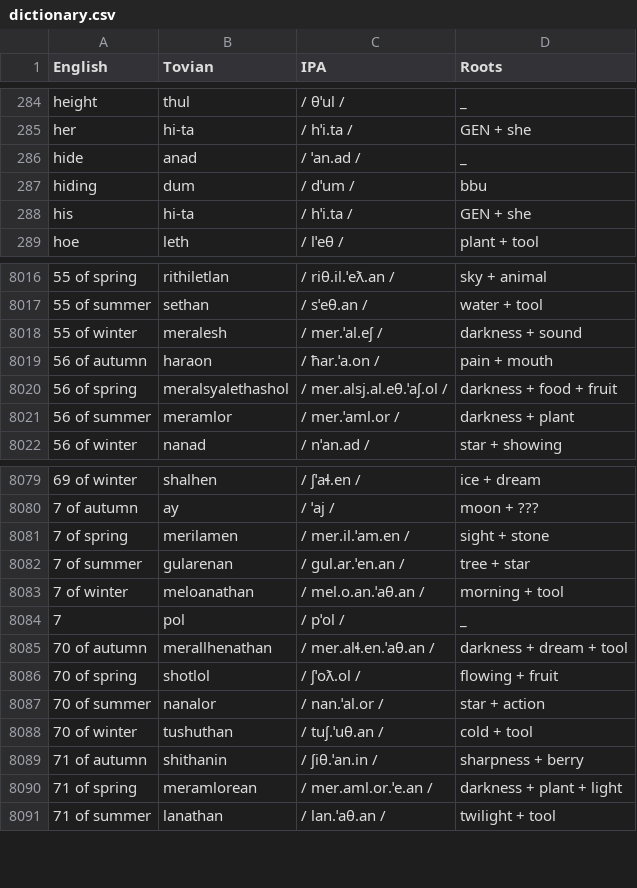
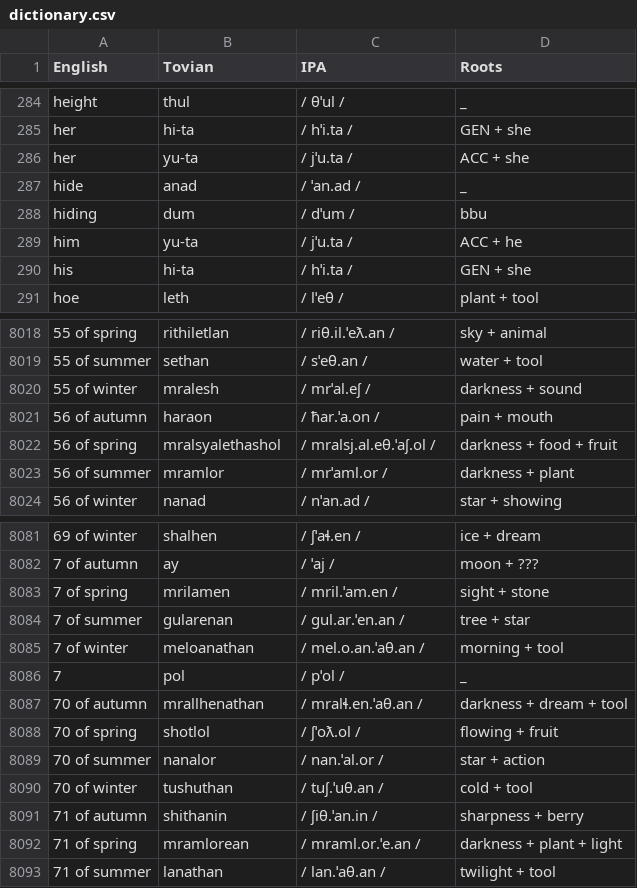
Before and after one commit to jacksonsdean/tovian, a CSV file: dictionary.csv, drawn as a sheet; only a part is shown, gaps mark what is left out; addresses are those after the commit; the diff covers the shown part only; the diff names each change by its address in the sheet, - before the commit and + after, or states it on an @@ line.

```diff
--- a/dictionary.csv
+++ b/dictionary.csv
+row 286: her | yu-ta | / jˈu.ta / | ACC + she
+row 289: him | yu-ta | / jˈu.ta / | ACC + he
-B8020 (Tovian): meralesh
+B8020 (Tovian): mralesh
-C8020 (IPA): / mer.ˈal.eʃ /
+C8020 (IPA): / mrˈal.eʃ /
-B8022 (Tovian): meralsyalethashol
+B8022 (Tovian): mralsyalethashol
-C8022 (IPA): / mer.alsj.al.eθ.ˈaʃ.ol /
+C8022 (IPA): / mralsj.al.eθ.ˈaʃ.ol /
-B8023 (Tovian): meramlor
+B8023 (Tovian): mramlor
-C8023 (IPA): / mer.ˈaml.or /
+C8023 (IPA): / mrˈaml.or /
-B8083 (Tovian): merilamen
+B8083 (Tovian): mrilamen
-C8083 (IPA): / mer.il.ˈam.en /
+C8083 (IPA): / mril.ˈam.en /
-B8087 (Tovian): merallhenathan
+B8087 (Tovian): mrallhenathan
-C8087 (IPA): / mer.alɬ.en.ˈaθ.an /
+C8087 (IPA): / mralɬ.en.ˈaθ.an /
-B8092 (Tovian): meramlorean
+B8092 (Tovian): mramlorean
-C8092 (IPA): / mer.aml.or.ˈe.an /
+C8092 (IPA): / mraml.or.ˈe.an /
```
Also changed, not shown: 120 edited cells elsewhere in this file, site/dictionary.csv, site/examples.csv, 8 other files.
